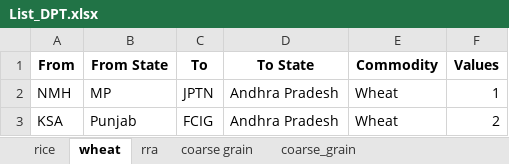
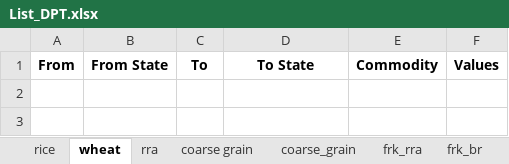
Before and after one commit to Saurabh-Gawande/Fci_Tool, an Excel workbook: Output/List_DPT.xlsx, sheet wheat, drawn as a sheet; values as stored, in another font and other column widths than the file's, no borders; the diff names each change by its address in the sheet, - before the commit and + after, or states it on an @@ line.

```diff
--- a/Output/List_DPT.xlsx (sheet wheat)
+++ b/Output/List_DPT.xlsx (sheet wheat)
+sheet tab: frk_rra
+sheet tab: frk_br
-row 2: NMH | MP | JPTN | Andhra Pradesh | Wheat | 1
-row 3: KSA | Punjab | FCIG | Andhra Pradesh | Wheat | 2
```
Also changed, not shown: sheet rra, sheet coarse_grain, other sheet tabs, 3 other files.
